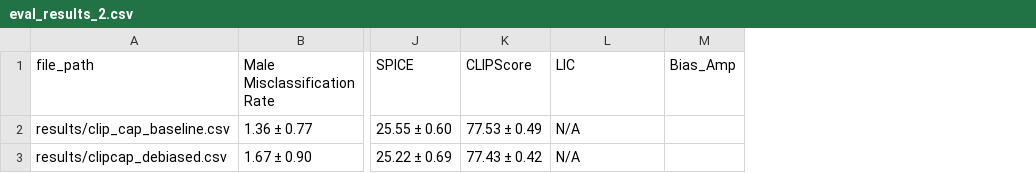
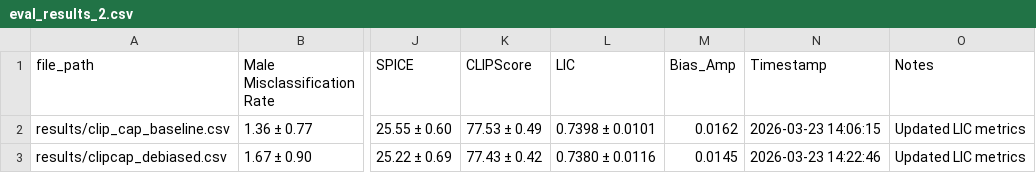
Before and after one commit to Al1ceG/VL_Debiasing, a CSV file: results/eval_results_2.csv, drawn as a sheet; only a part is shown, gaps mark what is left out; the diff names each change by its address in the sheet, - before the commit and + after, or states it on an @@ line.

```diff
--- a/results/eval_results_2.csv
+++ b/results/eval_results_2.csv
+column N (Timestamp), rows 2-3: 2026-03-23 14:06:15 | 2026-03-23 14:22:46
+column O (Notes), rows 2-3: Updated LIC metrics | Updated LIC metrics
-L2 (LIC): N/A
+L2 (LIC): 0.7398 ± 0.0101
-M2 (Bias_Amp): (empty)
+M2 (Bias_Amp): 0.0162
-L3 (LIC): N/A
+L3 (LIC): 0.7380 ± 0.0116
-M3 (Bias_Amp): (empty)
+M3 (Bias_Amp): 0.0145
```
Also changed, not shown: results/all_lic_results.csv, 1 other file.
